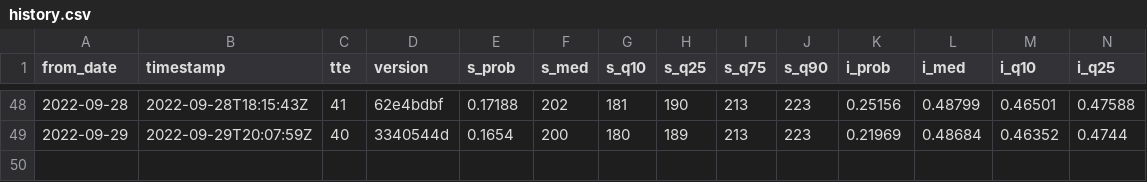
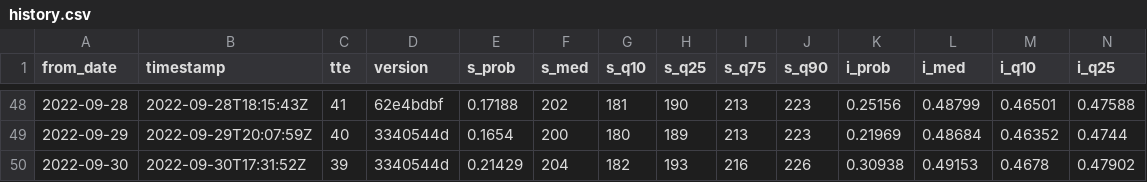
Before and after one commit to CoryMcCartan/midterms-22, a CSV file: docs/history.csv, drawn as a sheet; only a part is shown, gaps mark what is left out; rows hold the shown columns only; the diff names each change by its address in the sheet, - before the commit and + after, or states it on an @@ line.

```diff
--- a/docs/history.csv
+++ b/docs/history.csv
+row 50: 2022-09-30 | 2022-09-30T17:31:52Z | 39 | 3340544d | 0.21429 | 204 | 182 | 193 | 216 | 226 | 0.30938 | 0.49153 | 0.4678 | 0.47902
```
Also changed, not shown: docs/districts.csv, docs/natl_intent.csv, 3 other files.
